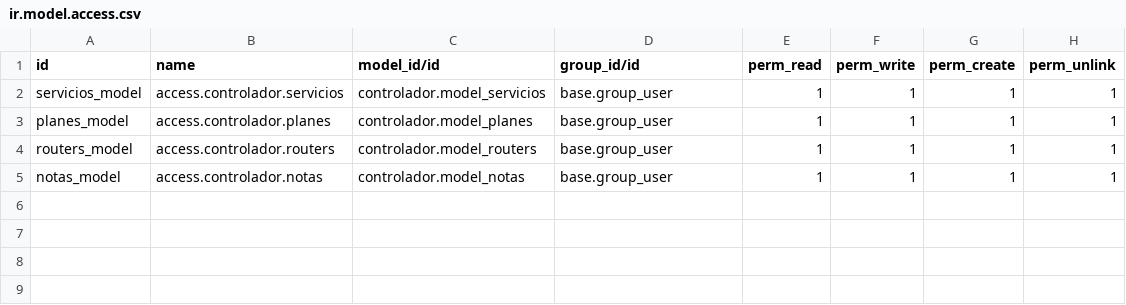
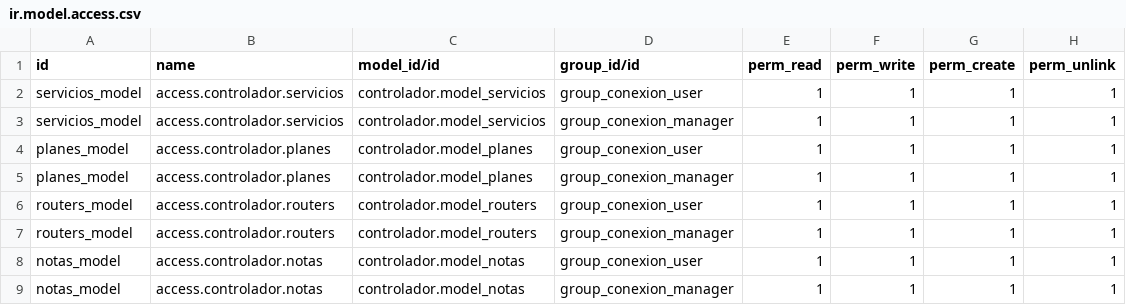
Before and after one commit to FranSabt/Netcom-odoo-module, a CSV file: controlador/security/ir.model.access.csv, drawn as a sheet.

```diff
--- a/controlador/security/ir.model.access.csv
+++ b/controlador/security/ir.model.access.csv
@@ -1,5 +1,9 @@
 id,name,model_id/id,group_id/id,perm_read,perm_write,perm_create,perm_unlink
-servicios_model,access.controlador.servicios,controlador.model_servicios,base.group_user,1,1,1,1
-planes_model,access.controlador.planes,controlador.model_planes,base.group_user,1,1,1,1
-routers_model,access.controlador.routers,controlador.model_routers,base.group_user,1,1,1,1
-notas_model,access.controlador.notas,controlador.model_notas,base.group_user,1,1,1,1
+servicios_model,access.controlador.servicios,controlador.model_servicios,group_conexion_user,1,1,1,1
+servicios_model,access.controlador.servicios,controlador.model_servicios,group_conexion_manager,1,1,1,1
+planes_model,access.controlador.planes,controlador.model_planes,group_conexion_user,1,1,1,1
+planes_model,access.controlador.planes,controlador.model_planes,group_conexion_manager,1,1,1,1
+routers_model,access.controlador.routers,controlador.model_routers,group_conexion_user,1,1,1,1
+routers_model,access.controlador.routers,controlador.model_routers,group_conexion_manager,1,1,1,1
+notas_model,access.controlador.notas,controlador.model_notas,group_conexion_user,1,1,1,1
+notas_model,access.controlador.notas,controlador.model_notas,group_conexion_manager,1,1,1,1
```
Also changed, not shown: 3 other files.
